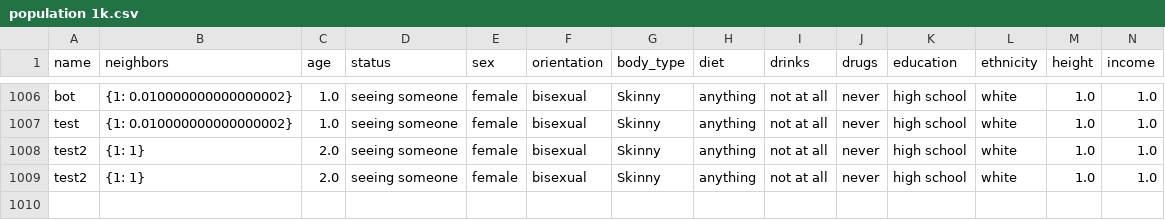
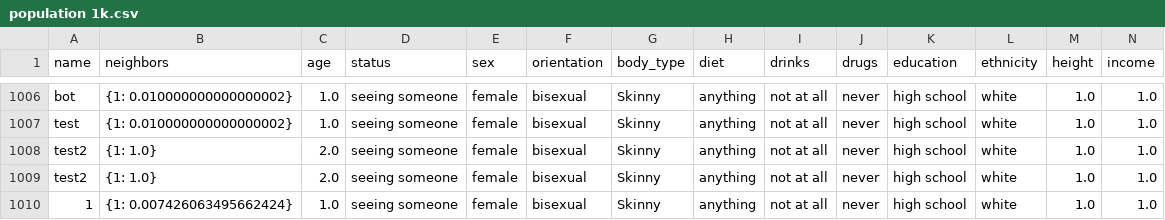
Before and after one commit to nkgithub01/Amorus, a CSV file: Final_Integrated_Site/population 1k.csv, drawn as a sheet; only a part is shown, gaps mark what is left out; rows hold the shown columns only; the diff covers the shown part only; the diff names each change by its address in the sheet, - before the commit and + after, or states it on an @@ line.

```diff
--- a/Final_Integrated_Site/population 1k.csv
+++ b/Final_Integrated_Site/population 1k.csv
-B1008:B1009 (neighbors): {1: 1}
+B1008:B1009 (neighbors): {1: 1.0}
+row 1010: 1 | {1: 0.007426063495662424} | 1.0 | seeing someone | female | bisexual | Skinny | anything | not at all | never | high school | white | 1.0 | 1.0
```
Also changed, not shown: 2 added rows and 1 edited cell elsewhere in this file, 5 other files.
